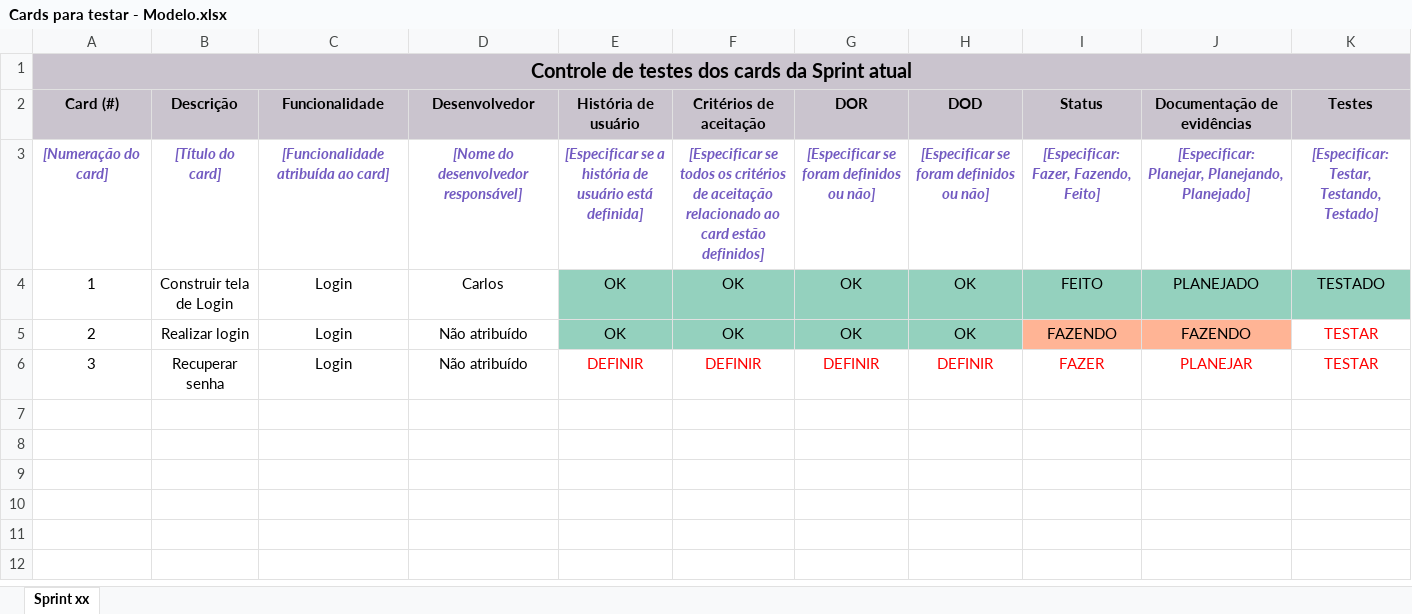
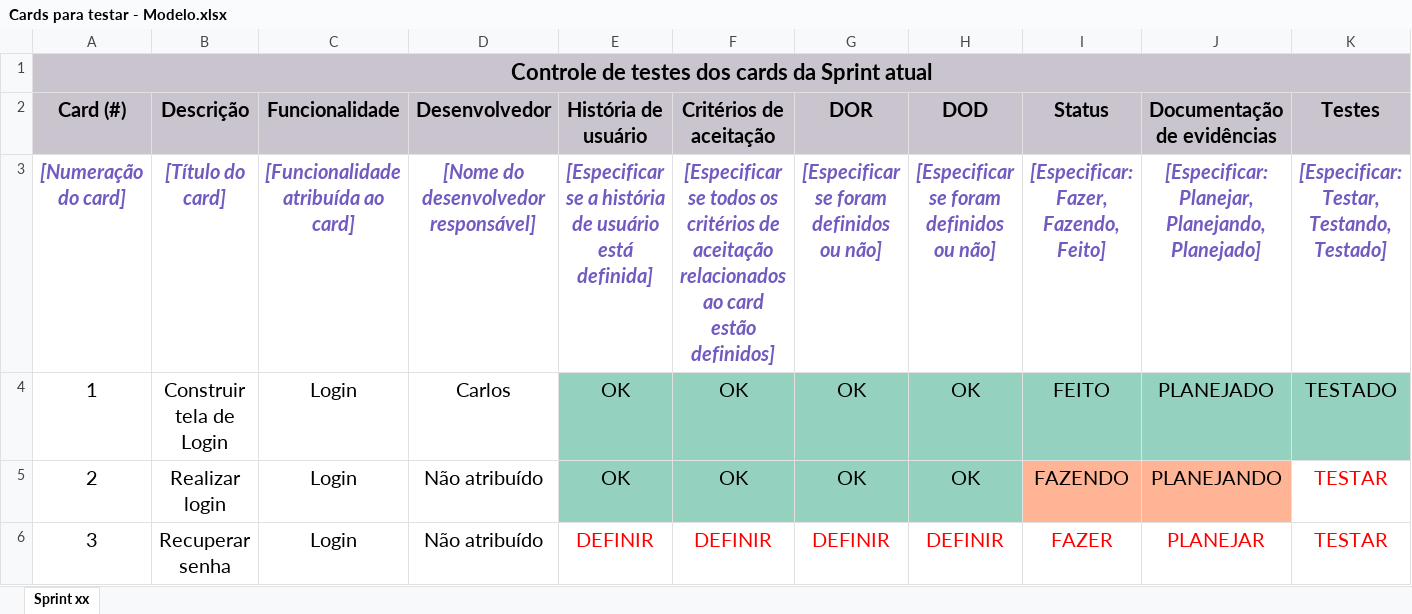
Before and after one commit to gabriellaxavier05/arquivos-de-testes, an Excel workbook: Cards para testar - Modelo.xlsx, sheet Sprint xx, drawn as a sheet; values as stored, in another font and other column widths than the file's, no borders; the diff names each change by its address in the sheet, - before the commit and + after, or states it on an @@ line.

Commit message:
Atualização do documento

```diff
--- a/Cards para testar - Modelo.xlsx (sheet Sprint xx)
+++ b/Cards para testar - Modelo.xlsx (sheet Sprint xx)
@@ A1 text size: larger @@
@@ A2:K6 text size: larger @@
-F3 (Critérios de aceitação): …de aceitação relacionado ao card…
+F3 (Critérios de aceitação): …de aceitação relacionados ao card…
-J5 (Documentação de evidências): FAZENDO
+J5 (Documentação de evidências): PLANEJANDO
```
